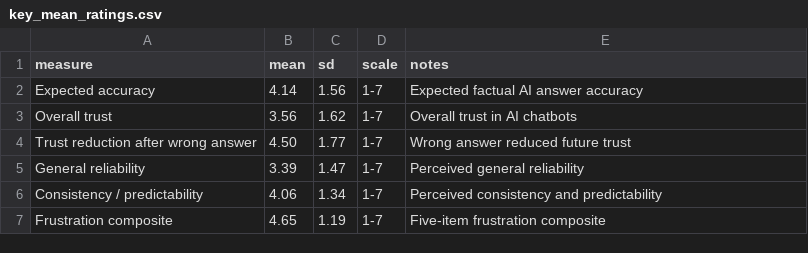
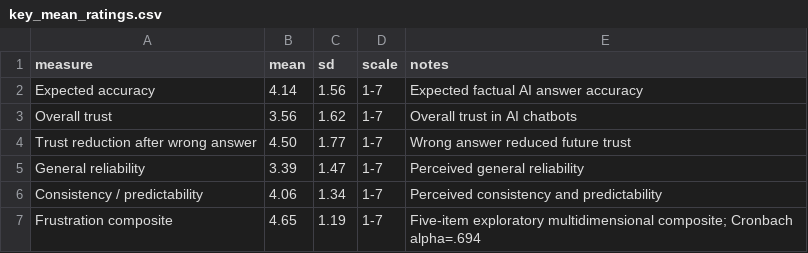
Before and after one commit to catluver32/human-patience-ai, a CSV file: data/key_mean_ratings.csv, drawn as a sheet.

```diff
--- a/data/key_mean_ratings.csv
+++ b/data/key_mean_ratings.csv
@@ -6,2 +6,2 @@ General reliability,3.39,1.47,1-7,Perceived general reliability
 Consistency / predictability,4.06,1.34,1-7,Perceived consistency and predictability
-Frustration composite,4.65,1.19,1-7,Five-item frustration composite
+Frustration composite,4.65,1.19,1-7,Five-item exploratory multidimensional composite; Cronbach alpha=.694
```
Also changed, not shown: data/behavior_grouped_counts.csv, data/sample_summary.csv, 23 other files.
